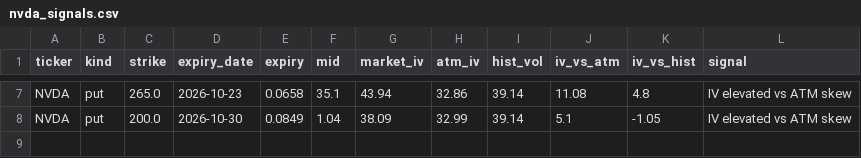
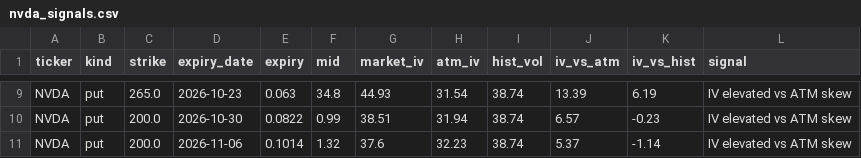
Before and after one commit to jaamesm/options-pricer, a CSV file: data/nvda_signals.csv, drawn as a sheet; only a part is shown, gaps mark what is left out; addresses are those after the commit; the diff covers the shown part only; the diff names each change by its address in the sheet, - before the commit and + after, or states it on an @@ line.

```diff
--- a/data/nvda_signals.csv
+++ b/data/nvda_signals.csv
-E9 (expiry): 0.0658
+E9 (expiry): 0.063
-F9 (mid): 35.1
+F9 (mid): 34.8
-G9 (market_iv): 43.94
+G9 (market_iv): 44.93
-H9 (atm_iv): 32.86
+H9 (atm_iv): 31.54
-I9:I10 (hist_vol): 39.14
+I9:I10 (hist_vol): 38.74
-J9 (iv_vs_atm): 11.08
+J9 (iv_vs_atm): 13.39
-K9 (iv_vs_hist): 4.8
+K9 (iv_vs_hist): 6.19
-E10 (expiry): 0.0849
+E10 (expiry): 0.0822
-F10 (mid): 1.04
+F10 (mid): 0.99
-G10 (market_iv): 38.09
+G10 (market_iv): 38.51
-H10 (atm_iv): 32.99
+H10 (atm_iv): 31.94
-J10 (iv_vs_atm): 5.1
+J10 (iv_vs_atm): 6.57
-K10 (iv_vs_hist): -1.05
+K10 (iv_vs_hist): -0.23
+row 11: NVDA | put | 200.0 | 2026-11-06 | 0.1014 | 1.32 | 37.6 | 32.23 | 38.74 | 5.37 | -1.14 | IV elevated vs ATM skew
```
Also changed, not shown: 2 added rows and 37 edited cells elsewhere in this file, data/aapl_signals.csv, data/gld_signals.csv, 18 other files.
